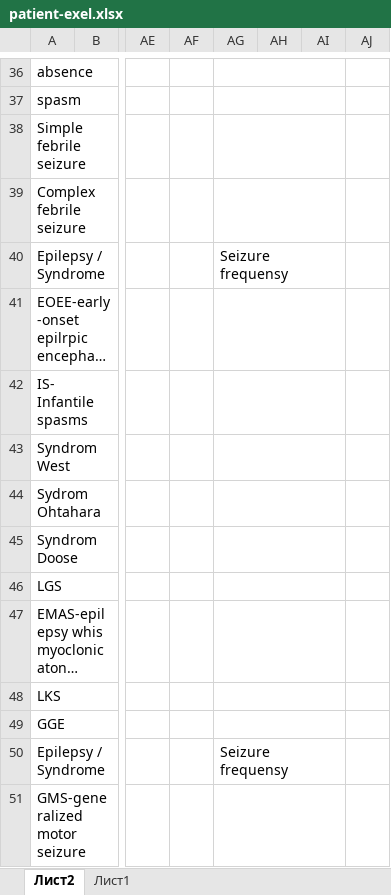
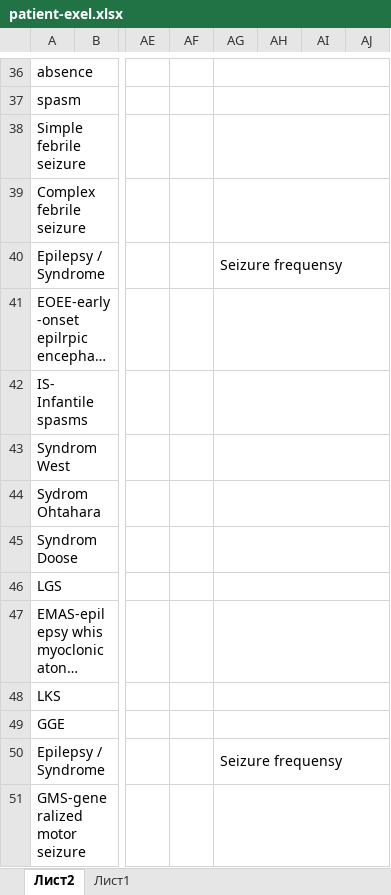
Before and after one commit to muhammadakbarkomilov/activity_backend, an Excel workbook: patient/templates/patient-exel.xlsx, sheet Лист2, drawn as a sheet; only a part is shown, gaps mark what is left out; long unchanged cells end in …; values as stored, in another font and other column widths than the file's, no cell formats; removed rows and columns are numbered as before the commit, all else as after; the diff covers the shown part only; the diff names each change by its address in the sheet, - before the commit and + after, or states it on an @@ line.

```diff
--- a/patient/templates/patient-exel.xlsx (sheet Лист2)
+++ b/patient/templates/patient-exel.xlsx (sheet Лист2)
-AG36:AI36 merged
+AG36:AJ36 merged
-AG37:AI37 merged
+AG37:AJ37 merged
-AG38:AI38 merged
+AG38:AJ38 merged
-AG39:AI39 merged
+AG39:AJ39 merged
-AG40:AI40 merged
+AG40:AJ40 merged
-AG41:AI41 merged
+AG41:AJ41 merged
-AG42:AI42 merged
+AG42:AJ42 merged
-AG43:AI43 merged
+AG43:AJ43 merged
-AG44:AI44 merged
+AG44:AJ44 merged
-AG45:AI45 merged
+AG45:AJ45 merged
-AG46:AI46 merged
+AG46:AJ46 merged
-AG47:AI47 merged
+AG47:AJ47 merged
-AG48:AI48 merged
+AG48:AJ48 merged
-AG49:AI49 merged
+AG49:AJ49 merged
-AG50:AI50 merged
+AG50:AJ50 merged
-AG51:AI51 merged
+AG51:AJ51 merged
```
Also changed, not shown: 4 added rows, 4 removed rows, 31 edited cells and merged cells elsewhere in this sheet, cell formats, 12 other files.
